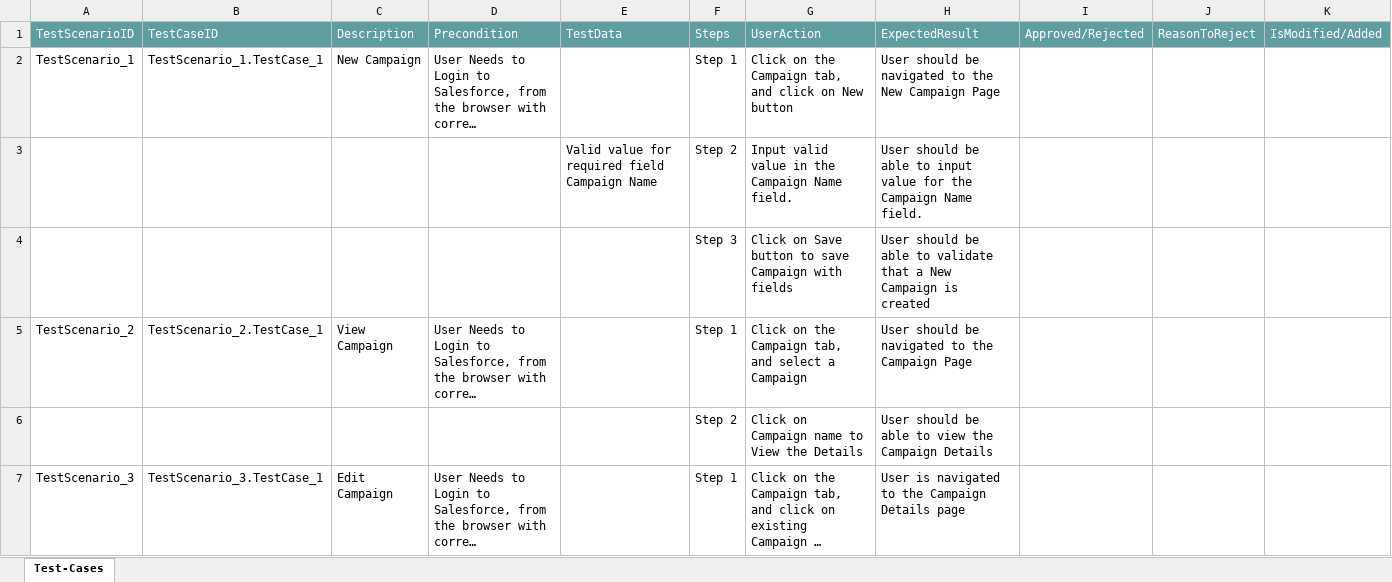
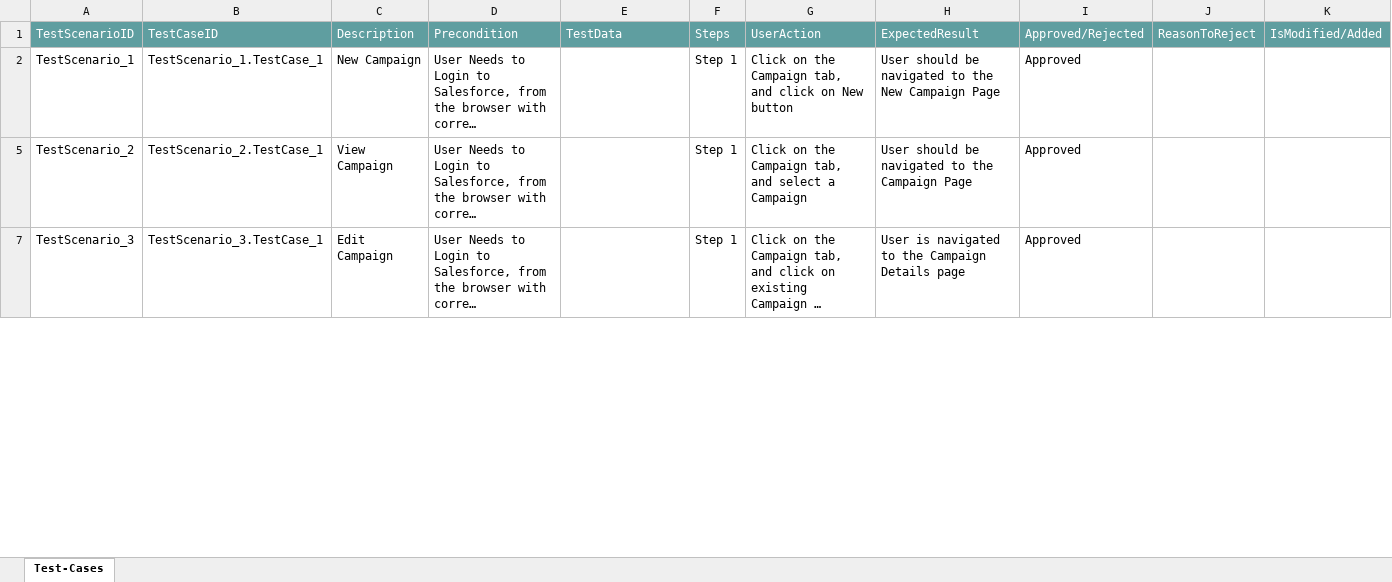
Before and after one commit to ShaikMohamedIrfan/TstcaseMfn, an Excel workbook: camppack4.xlsx, sheet Test-Cases, drawn as a sheet; only a part is shown; long unchanged cells end in …; values as stored, in another font and other column widths than the file's, no borders; table styles not drawn; the diff covers the shown part only; the diff names each change by its address in the sheet, - before the commit and + after, or states it on an @@ line.

Commit message:
Add files via upload

```diff
--- a/camppack4.xlsx (sheet Test-Cases)
+++ b/camppack4.xlsx (sheet Test-Cases)
-I2: (empty)
+I2: Approved
@@ row 3 hidden:  |  |  |  | Valid value for required field Campaign Name | Step 2 | Input valid value in the Campaign Name field. | User should be able to input value for the Campaign Name field. @@
@@ row 4 hidden:  |  |  |  |  | Step 3 | Click on Save button to save Campaign with fields | User should be able to validate that a New Campaign is created @@
-I5: (empty)
+I5: Approved
@@ row 6 hidden:  |  |  |  |  | Step 2 | Click on Campaign name to View the Details | User should be able to view the Campaign Details @@
-I7: (empty)
+I7: Approved
```
Also changed, not shown: 4 hidden or unhidden rows and 1 edited cell elsewhere in this sheet.
